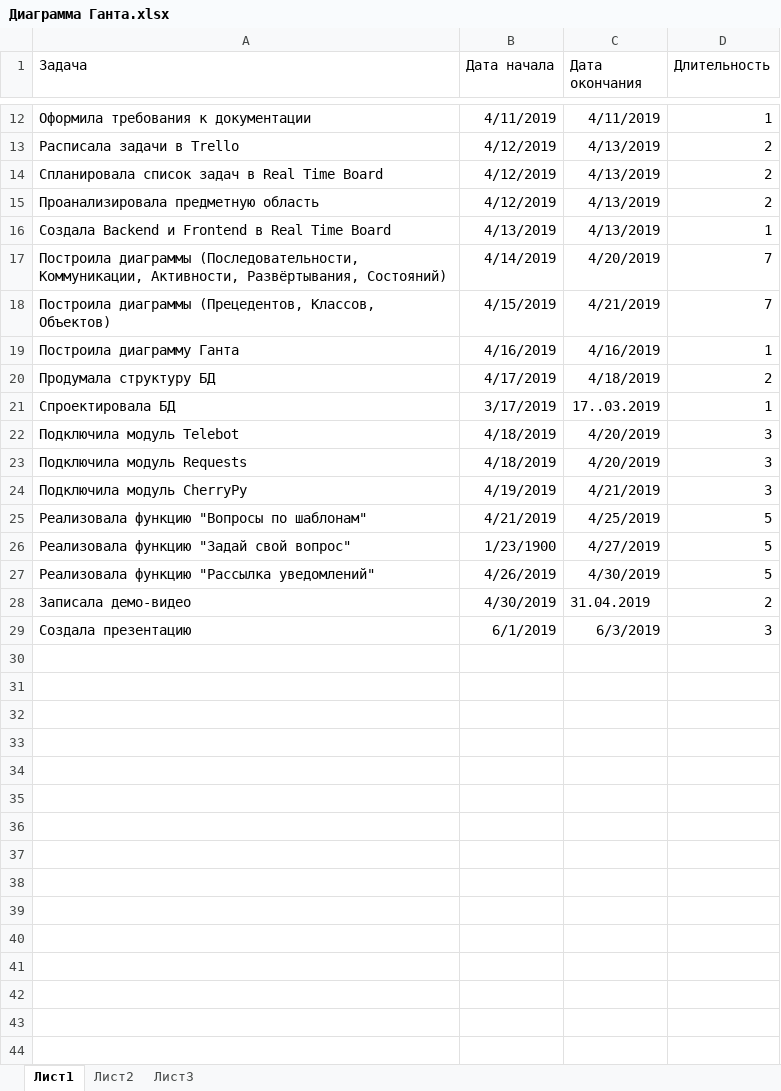
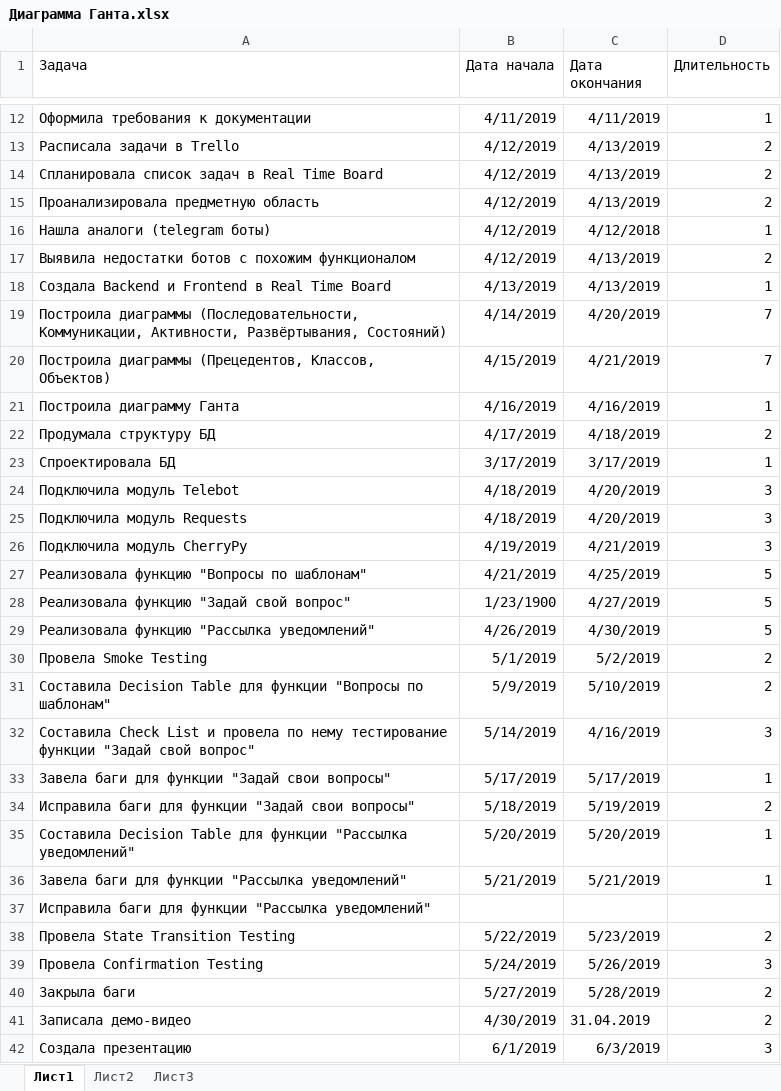
Before and after one commit to TolcheevaAlena/BotMessenger, an Excel workbook: Диаграмма Ганта.xlsx, sheet Лист1, drawn as a sheet; only a part is shown, gaps mark what is left out; values as stored, in another font and other column widths than the file's, no borders; charts and pictures not drawn; addresses are those after the commit; the diff names each change by its address in the sheet, - before the commit and + after, or states it on an @@ line.

Commit message:
Update Диаграмма Ганта.xlsx

```diff
--- a/Диаграмма Ганта.xlsx (sheet Лист1)
+++ b/Диаграмма Ганта.xlsx (sheet Лист1)
+row 16: Нашла аналоги (telegram боты) | 4/12/2019 | 4/12/2018 | 1
+row 17: Выявила недостатки ботов с похожим функционалом | 4/12/2019 | 4/13/2019 | 2
-C23 (Дата окончания): 17..03.2019
+C23 (Дата окончания): 3/17/2019
+row 30: Провела Smoke Testing | 5/1/2019 | 5/2/2019 | 2
+row 31: Составила Decision Table для функции "Вопросы по шаблонам" | 5/9/2019 | 5/10/2019 | 2
+row 32: Составила Check List и провела по нему тестирование функции "Задай свой вопрос" | 5/14/2019 | 4/16/2019 | 3
+row 33: Завела баги для функции "Задай свои вопросы" | 5/17/2019 | 5/17/2019 | 1
+row 34: Исправила баги для функции "Задай свои вопросы" | 5/18/2019 | 5/19/2019 | 2
+row 35: Составила Decision Table для функции "Рассылка уведомлений" | 5/20/2019 | 5/20/2019 | 1
+row 36: Завела баги для функции "Рассылка уведомлений" | 5/21/2019 | 5/21/2019 | 1
+row 37: Исправила баги для функции "Рассылка уведомлений"
+row 38: Провела State Transition Testing | 5/22/2019 | 5/23/2019 | 2
+row 39: Провела Confirmation Testing | 5/24/2019 | 5/26/2019 | 3
+row 40: Закрыла баги | 5/27/2019 | 5/28/2019 | 2
```
Also changed, not shown: charts or pictures.
